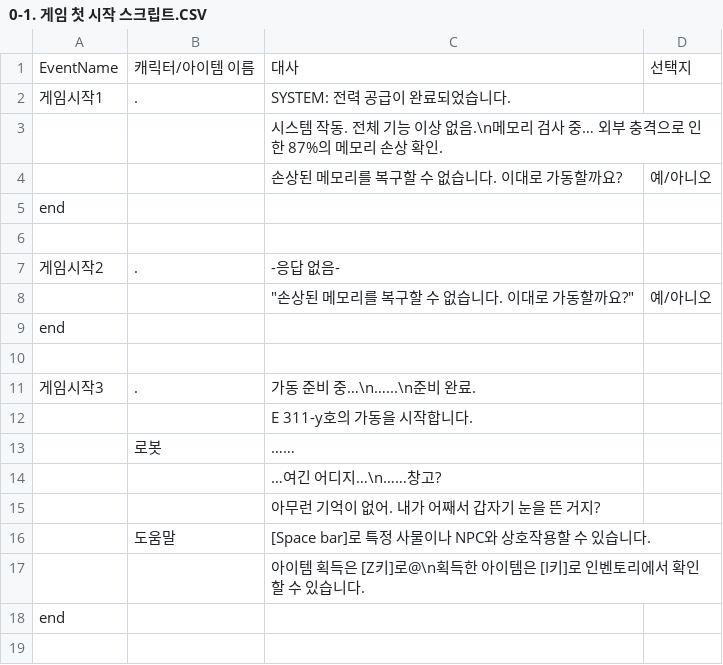
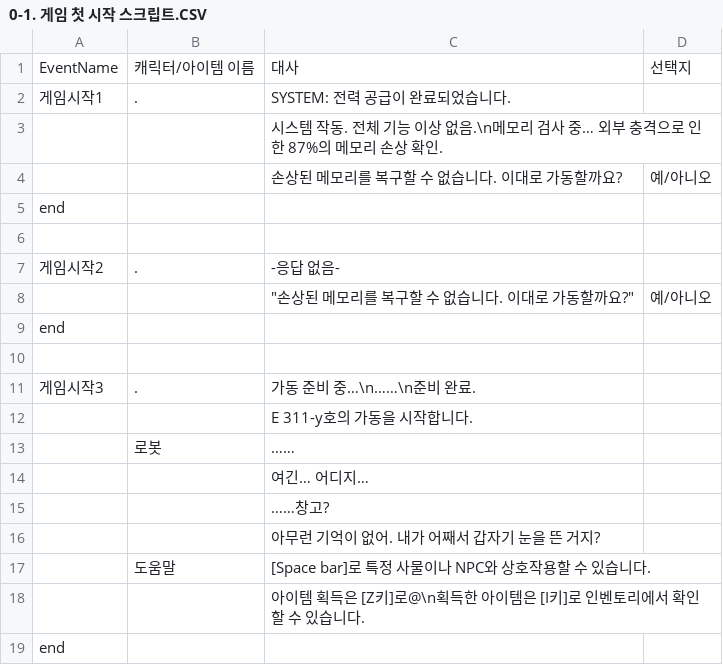
Before and after one commit to qkrdmstn/angels-paradise, a CSV file: Assets/CSVFile/0-1. 게임 첫 시작 스크립트.CSV, drawn as a sheet.

```diff
--- a/Assets/CSVFile/0-1. 게임 첫 시작 스크립트.CSV
+++ b/Assets/CSVFile/0-1. 게임 첫 시작 스크립트.CSV
@@ -10,6 +10,7 @@ end,,,
 ,,,
-게임시작3,.,가동 준비 중…\n…...\n준비 완료.,
+게임시작3,.,가동 준비 중…\n……\n준비 완료.,
 ,,E 311-y호의 가동을 시작합니다.,
 ,로봇,……,
-,,…여긴 어디지…\n……창고?,
+,,여긴… 어디지…,
+,,……창고?,
 ,,아무런 기억이 없어. 내가 어째서 갑자기 눈을 뜬 거지?,
```
Also changed, not shown: Assets/CSVFile/0-2. 창고 조사 스크립트.CSV, Assets/CSVFile/0-4. 지하실 스크립트.CSV, 8 other files.
